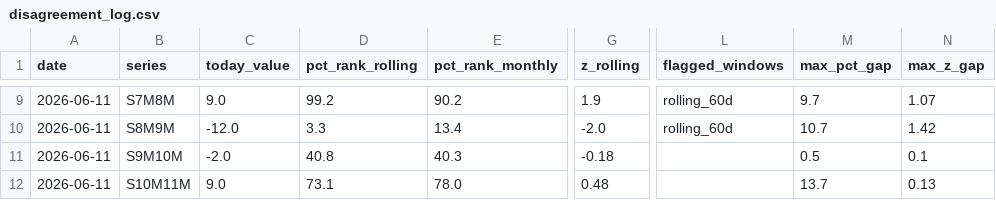
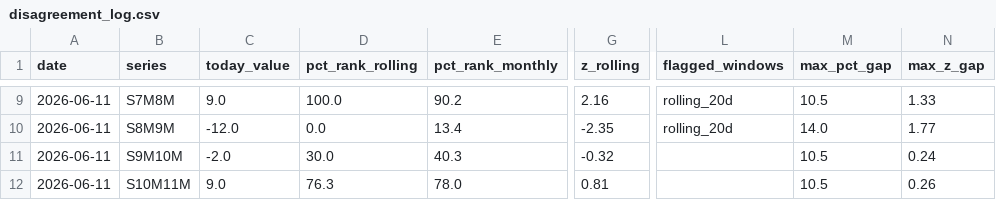
Before and after one commit to xhavier28/FCPO-Dashboard, a CSV file: dashboard_v2/disagreement_log.csv, drawn as a sheet; only a part is shown, gaps mark what is left out; the diff covers the shown part only; the diff names each change by its address in the sheet, - before the commit and + after, or states it on an @@ line.

```diff
--- a/dashboard_v2/disagreement_log.csv
+++ b/dashboard_v2/disagreement_log.csv
-D9 (pct_rank_rolling): 99.2
+D9 (pct_rank_rolling): 100.0
-G9 (z_rolling): 1.9
+G9 (z_rolling): 2.16
-L9:L10 (flagged_windows): rolling_60d
+L9:L10 (flagged_windows): rolling_20d
-M9 (max_pct_gap): 9.7
+M9 (max_pct_gap): 10.5
-N9 (max_z_gap): 1.07
+N9 (max_z_gap): 1.33
-D10 (pct_rank_rolling): 3.3
+D10 (pct_rank_rolling): 0.0
-G10 (z_rolling): -2.0
+G10 (z_rolling): -2.35
-M10 (max_pct_gap): 10.7
+M10 (max_pct_gap): 14.0
-N10 (max_z_gap): 1.42
+N10 (max_z_gap): 1.77
-D11 (pct_rank_rolling): 40.8
+D11 (pct_rank_rolling): 30.0
-G11 (z_rolling): -0.18
+G11 (z_rolling): -0.32
-M11 (max_pct_gap): 0.5
+M11 (max_pct_gap): 10.5
-N11 (max_z_gap): 0.1
+N11 (max_z_gap): 0.24
-D12 (pct_rank_rolling): 73.1
+D12 (pct_rank_rolling): 76.3
-G12 (z_rolling): 0.48
+G12 (z_rolling): 0.81
-M12 (max_pct_gap): 13.7
+M12 (max_pct_gap): 10.5
-N12 (max_z_gap): 0.13
+N12 (max_z_gap): 0.26
```
Also changed, not shown: 32 edited cells elsewhere in this file, 2 other files.
